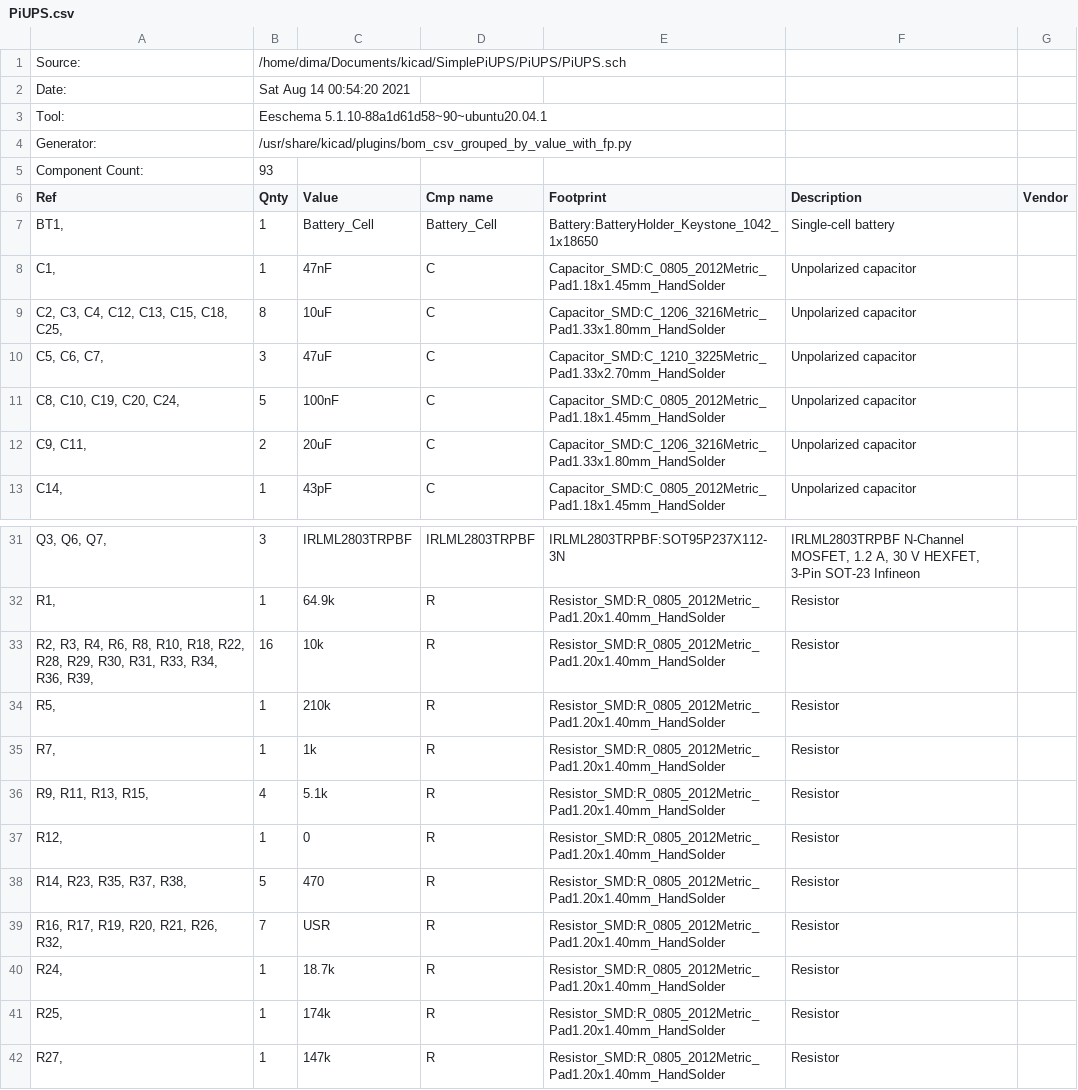
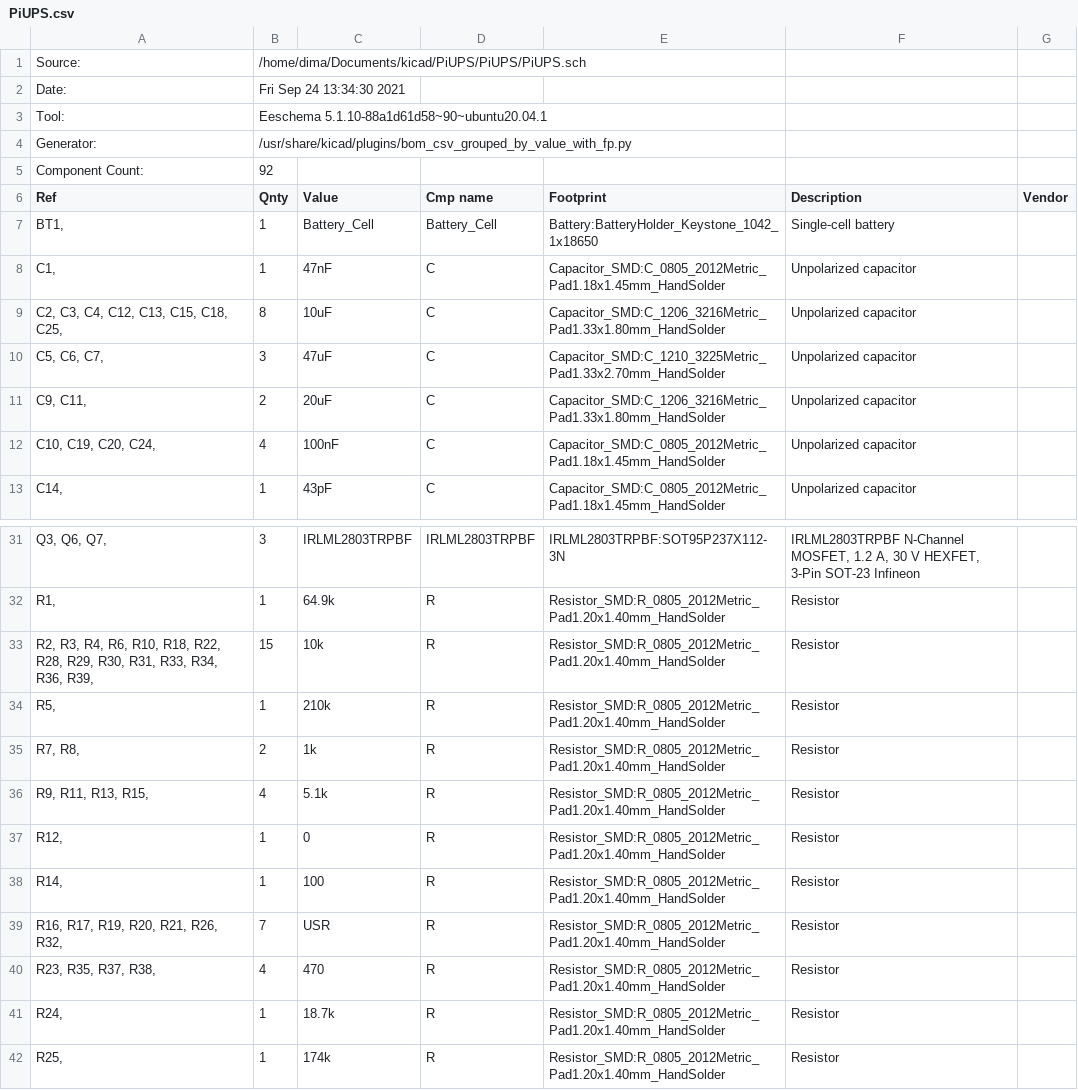
Before and after one commit to diminDDL/PiUPS, a CSV file: PiUPS/PiUPS.csv, drawn as a sheet; only a part is shown, gaps mark what is left out; the shorter side is filled out with more unchanged rows.

```diff
--- a/PiUPS/PiUPS.csv
+++ b/PiUPS/PiUPS.csv
@@ -1,6 +1,6 @@
-"Source:","/home/dima/Documents/kicad/SimplePiUPS/PiUPS/PiUPS.sch"
-"Date:","Sat Aug 14 00:54:20 2021"
+"Source:","/home/dima/Documents/kicad/PiUPS/PiUPS/PiUPS.sch"
+"Date:","Fri Sep 24 13:34:30 2021"
 "Tool:","Eeschema 5.1.10-88a1d61d58~90~ubuntu20.04.1"
 "Generator:","/usr/share/kicad/plugins/bom_csv_grouped_by_value_with_fp.py"
-"Component Count:","93"
+"Component Count:","92"
 "Ref","Qnty","Value","Cmp name","Footprint","Description","Vendor"
@@ -10,4 +10,4 @@
 "C5, C6, C7, ","3","47uF","C","Capacitor_SMD:C_1210_3225Metric_Pad1.33x2.70mm_HandSolder","Unpolarized capacitor",""
-"C8, C10, C19, C20, C24, ","5","100nF","C","Capacitor_SMD:C_0805_2012Metric_Pad1.18x1.45mm_HandSolder","Unpolarized capacitor",""
 "C9, C11, ","2","20uF","C","Capacitor_SMD:C_1206_3216Metric_Pad1.33x1.80mm_HandSolder","Unpolarized capacitor",""
+"C10, C19, C20, C24, ","4","100nF","C","Capacitor_SMD:C_0805_2012Metric_Pad1.18x1.45mm_HandSolder","Unpolarized capacitor",""
 "C14, ","1","43pF","C","Capacitor_SMD:C_0805_2012Metric_Pad1.18x1.45mm_HandSolder","Unpolarized capacitor",""
@@ -32,9 +32,10 @@
 "R1, ","1","64.9k","R","Resistor_SMD:R_0805_2012Metric_Pad1.20x1.40mm_HandSolder","Resistor",""
-"R2, R3, R4, R6, R8, R10, R18, R22, R28, R29, R30, R31, R33, R34, R36, R39, ","16","10k","R","Resistor_SMD:R_0805_2012Metric_Pad1.20x1.40mm_HandSolder","Resistor",""
+"R2, R3, R4, R6, R10, R18, R22, R28, R29, R30, R31, R33, R34, R36, R39, ","15","10k","R","Resistor_SMD:R_0805_2012Metric_Pad1.20x1.40mm_HandSolder","Resistor",""
 "R5, ","1","210k","R","Resistor_SMD:R_0805_2012Metric_Pad1.20x1.40mm_HandSolder","Resistor",""
-"R7, ","1","1k","R","Resistor_SMD:R_0805_2012Metric_Pad1.20x1.40mm_HandSolder","Resistor",""
+"R7, R8, ","2","1k","R","Resistor_SMD:R_0805_2012Metric_Pad1.20x1.40mm_HandSolder","Resistor",""
 "R9, R11, R13, R15, ","4","5.1k","R","Resistor_SMD:R_0805_2012Metric_Pad1.20x1.40mm_HandSolder","Resistor",""
 "R12, ","1","0","R","Resistor_SMD:R_0805_2012Metric_Pad1.20x1.40mm_HandSolder","Resistor",""
-"R14, R23, R35, R37, R38, ","5","470","R","Resistor_SMD:R_0805_2012Metric_Pad1.20x1.40mm_HandSolder","Resistor",""
+"R14, ","1","100","R","Resistor_SMD:R_0805_2012Metric_Pad1.20x1.40mm_HandSolder","Resistor",""
 "R16, R17, R19, R20, R21, R26, R32, ","7","USR","R","Resistor_SMD:R_0805_2012Metric_Pad1.20x1.40mm_HandSolder","Resistor",""
+"R23, R35, R37, R38, ","4","470","R","Resistor_SMD:R_0805_2012Metric_Pad1.20x1.40mm_HandSolder","Resistor",""
 "R24, ","1","18.7k","R","Resistor_SMD:R_0805_2012Metric_Pad1.20x1.40mm_HandSolder","Resistor",""
```
Also changed, not shown: 22 other files.
